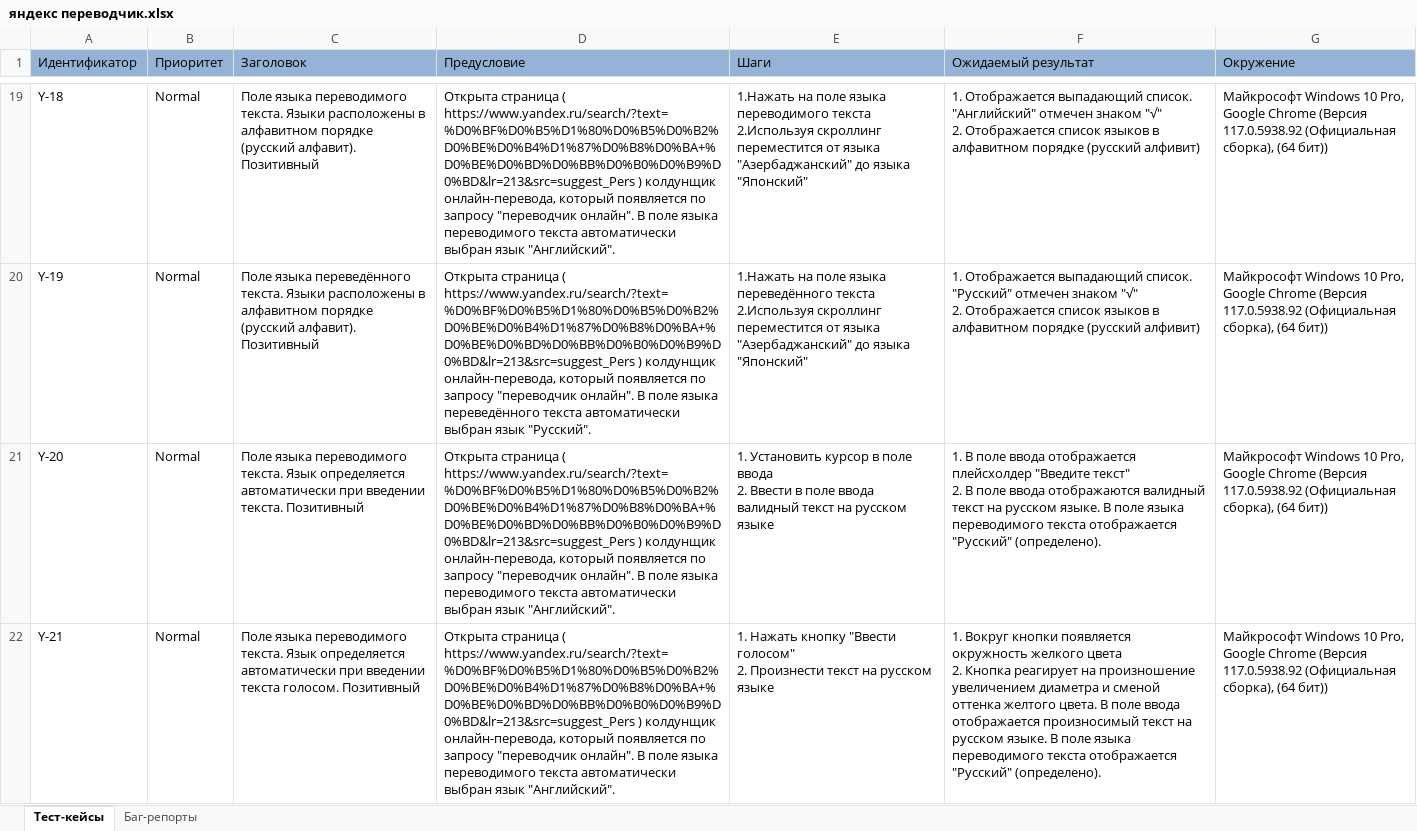
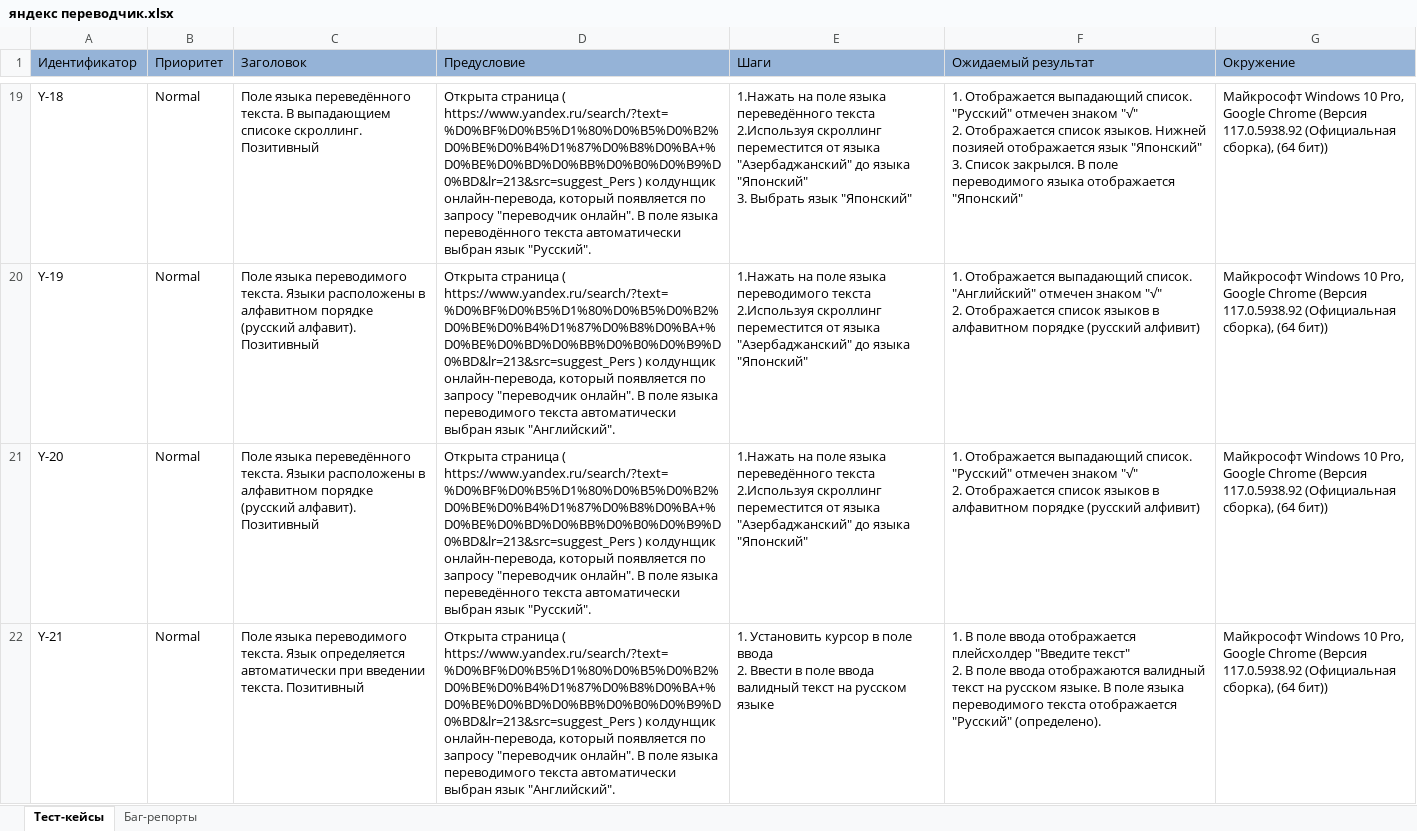
Before and after one commit to Owning-glory/yandex_translate, an Excel workbook: яндекс переводчик.xlsx, sheet Тест-кейсы, drawn as a sheet; only a part is shown, gaps mark what is left out; values as stored, in another font and other column widths than the file's, no borders; ↵ is a line break in a cell; the diff covers the shown part only; the diff names each change by its address in the sheet, - before the commit and + after, or states it on an @@ line.

```diff
--- a/яндекс переводчик.xlsx (sheet Тест-кейсы)
+++ b/яндекс переводчик.xlsx (sheet Тест-кейсы)
-C19 (Заголовок): Поле языка переводимого текста. Языки расположены в алфавитном порядке (русский алфавит). Позитивный
+C19 (Заголовок): Поле языка переведённого текста. В выпадающием списоке скроллинг. Позитивный
-D19 (Предусловие): …поле языка переводимого текста автоматически выбран язык "Английский".
+D19 (Предусловие): …поле языка переводённого текста автоматически выбран язык "Русский".
-E19 (Шаги): …поле языка переводимого текста ↵ 2.Используя скроллинг переместится от языка "Азербаджанский" до языка "Японский"
+E19 (Шаги): …поле языка переведённого текста ↵ 2.Используя скроллинг переместится от языка "Азербаджанский" до языка "Японский" ↵ 3. Выбрать язык "Японский"
-F19 (Ожидаемый результат): …выпадающий список. "Английский" отмечен знаком "√" ↵ 2. Отображается список языков в алфавитном порядке (русский алфивит)
+F19 (Ожидаемый результат): …выпадающий список. "Русский" отмечен знаком "√" ↵ 2. Отображается список языков. Нижней позияей отображается язык "Японский" ↵ 3. Список закрылся. В поле переводимого языка отображается "Японский"
-C20 (Заголовок): Поле языка переведённого текста. Языки…
+C20 (Заголовок): Поле языка переводимого текста. Языки…
-D20 (Предусловие): …поле языка переведённого текста автоматически выбран язык "Русский".
+D20 (Предусловие): …поле языка переводимого текста автоматически выбран язык "Английский".
-E20 (Шаги): …поле языка переведённого текста ↵ 2.Используя…
+E20 (Шаги): …поле языка переводимого текста ↵ 2.Используя…
-F20 (Ожидаемый результат): …выпадающий список. "Русский" отмечен знаком…
+F20 (Ожидаемый результат): …выпадающий список. "Английский" отмечен знаком…
-C21 (Заголовок): Поле языка переводимого текста. Язык определяется автоматически при введении текста. Позитивный
+C21 (Заголовок): Поле языка переведённого текста. Языки расположены в алфавитном порядке (русский алфавит). Позитивный
-D21 (Предусловие): …поле языка переводимого текста автоматически выбран язык "Английский".
+D21 (Предусловие): …поле языка переведённого текста автоматически выбран язык "Русский".
-E21 (Шаги): 1. Установить курсор в поле ввода ↵ 2. Ввести в поле ввода валидный текст на русском языке
+E21 (Шаги): 1.Нажать на поле языка переведённого текста ↵ 2.Используя скроллинг переместится от языка "Азербаджанский" до языка "Японский"
-F21 (Ожидаемый результат): 1. В поле ввода отображается плейсхолдер "Введите текст" ↵ 2. В поле ввода отображаются валидный текст на русском языке. В поле языка переводимого текста отображается "Русский" (определено).
+F21 (Ожидаемый результат): 1. Отображается выпадающий список. "Русский" отмечен знаком "√" ↵ 2. Отображается список языков в алфавитном порядке (русский алфивит)
-C22 (Заголовок): …при введении текста голосом. Позитивный
+C22 (Заголовок): …при введении текста. Позитивный
-E22 (Шаги): 1. Нажать кнопку "Ввести голосом" ↵ 2. Произнести текст на…
+E22 (Шаги): 1. Установить курсор в поле ввода ↵ 2. Ввести в поле ввода валидный текст на…
-F22 (Ожидаемый результат): 1. Вокруг кнопки появляется окружность желкого цвета ↵ 2. Кнопка реагирует на произношение увеличением диаметра и сменой оттенка желтого цвета. В поле ввода отображается произносимый текст на…
+F22 (Ожидаемый результат): 1. В поле ввода отображается плейсхолдер "Введите текст" ↵ 2. В поле ввода отображаются валидный текст на…
```
Also changed, not shown: 1 added row and 80 edited cells elsewhere in this sheet.
